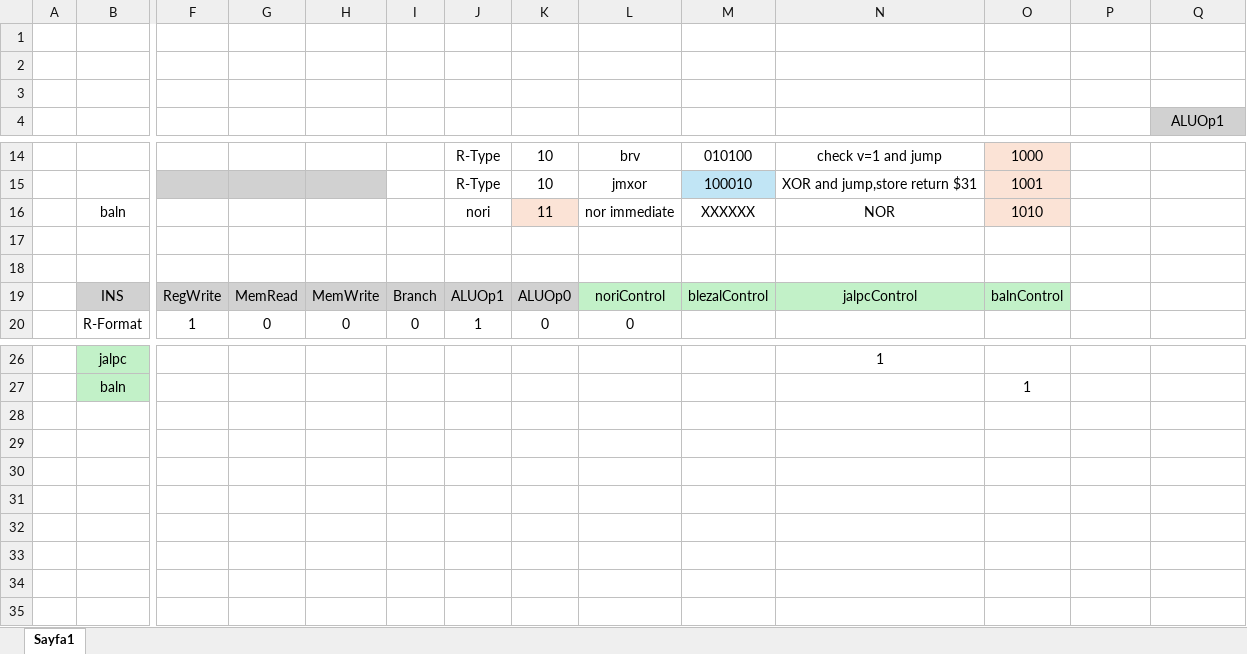
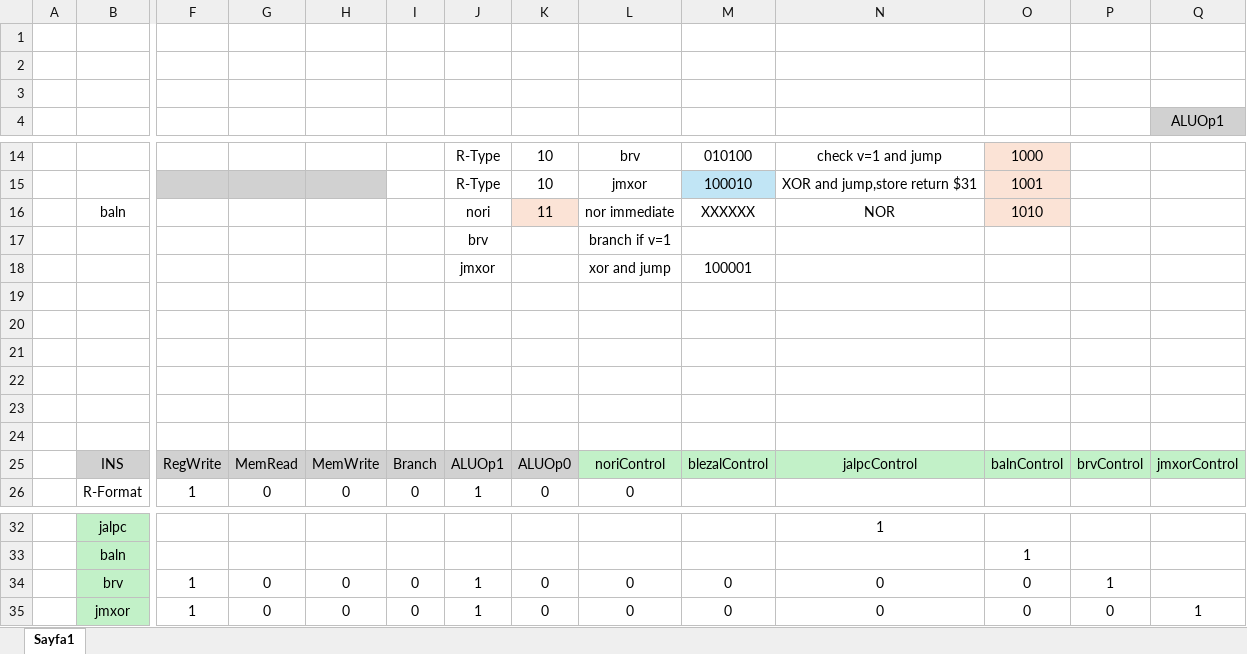
Before and after one commit to karagultm/DataPath, an Excel workbook: instrucitons.xlsx, sheet Sayfa1, drawn as a sheet; only a part is shown, gaps mark what is left out; values as stored, in another font and other column widths than the file's, no borders; addresses are those after the commit; rows hold the shown columns only; the diff names each change by its address in the sheet, - before the commit and + after, or states it on an @@ line.

```diff
--- a/instrucitons.xlsx (sheet Sayfa1)
+++ b/instrucitons.xlsx (sheet Sayfa1)
+row 17:  |  |  |  |  |  | brv |  | branch if v=1
+row 18:  |  |  |  |  |  | jmxor |  | xor and jump | 100001
+row 21: (empty)
+row 22: (empty)
+row 23: (empty)
+row 24: (empty)
-P25: (empty)
+P25: brvControl
-P25:Q25 fill: none
+P25:Q25 fill: #C2F1C8
-Q25 (ALUOp1): (empty)
+Q25 (ALUOp1): jmxorControl
+row 34:  | brv | 1 | 0 | 0 | 0 | 1 | 0 | 0 | 0 | 0 | 0 | 1
+row 35:  | jmxor | 1 | 0 | 0 | 0 | 1 | 0 | 0 | 0 | 0 | 0 | 0 | 1
```
Also changed, not shown: 7 other files.
